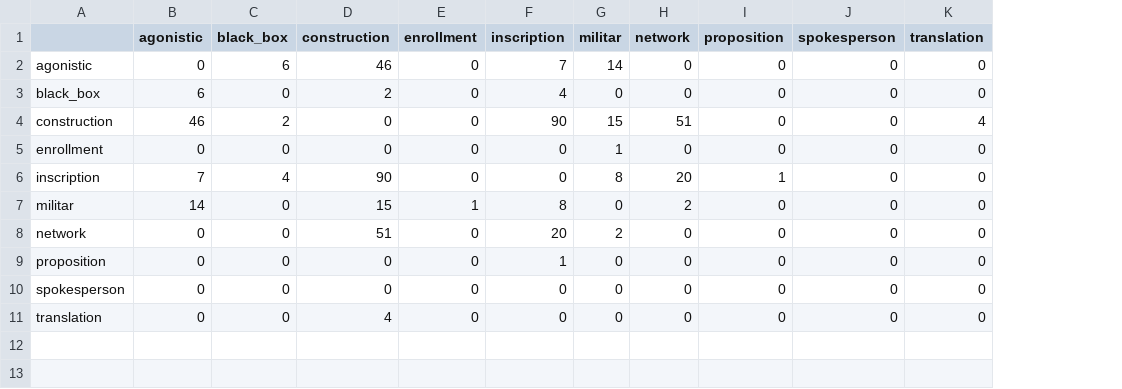
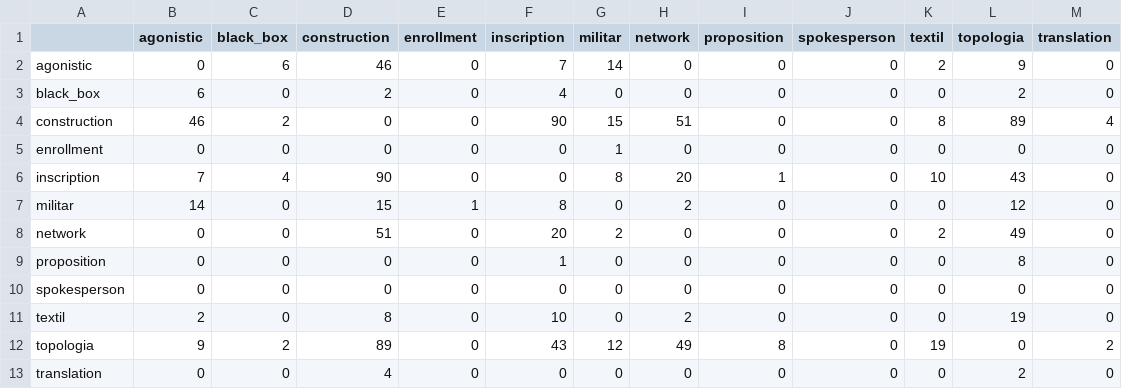
Before and after one commit to julianehelanski/analise-figuracoes-latour, a CSV file: outputs/etapa1/latour_woolgar_1986_lab_life_en/csv/cocorrencia.csv, drawn as a sheet; the diff names each change by its address in the sheet, - before the commit and + after, or states it on an @@ line.

```diff
--- a/outputs/etapa1/latour_woolgar_1986_lab_life_en/csv/cocorrencia.csv
+++ b/outputs/etapa1/latour_woolgar_1986_lab_life_en/csv/cocorrencia.csv
+column K (textil), rows 2-10: 2 | 0 | 8 | 0 | 10 | 0 | 2 | 0 | 0; row 13: 0
+column L (topologia), rows 2-10: 9 | 2 | 89 | 0 | 43 | 12 | 49 | 8 | 0; row 13: 2
+row 11: textil | 2 | 0 | 8 | 0 | 10 | 0 | 2 | 0 | 0 | 0 | 19 | 0
+row 12: topologia | 9 | 2 | 89 | 0 | 43 | 12 | 49 | 8 | 0 | 19 | 0 | 2
```
Also changed, not shown: outputs/etapa1/latour_1987_science_action_en/csv/cocorrencia.csv, outputs/etapa1/latour_1999_pandora_en/csv/cocorrencia.csv, 17 other files.
